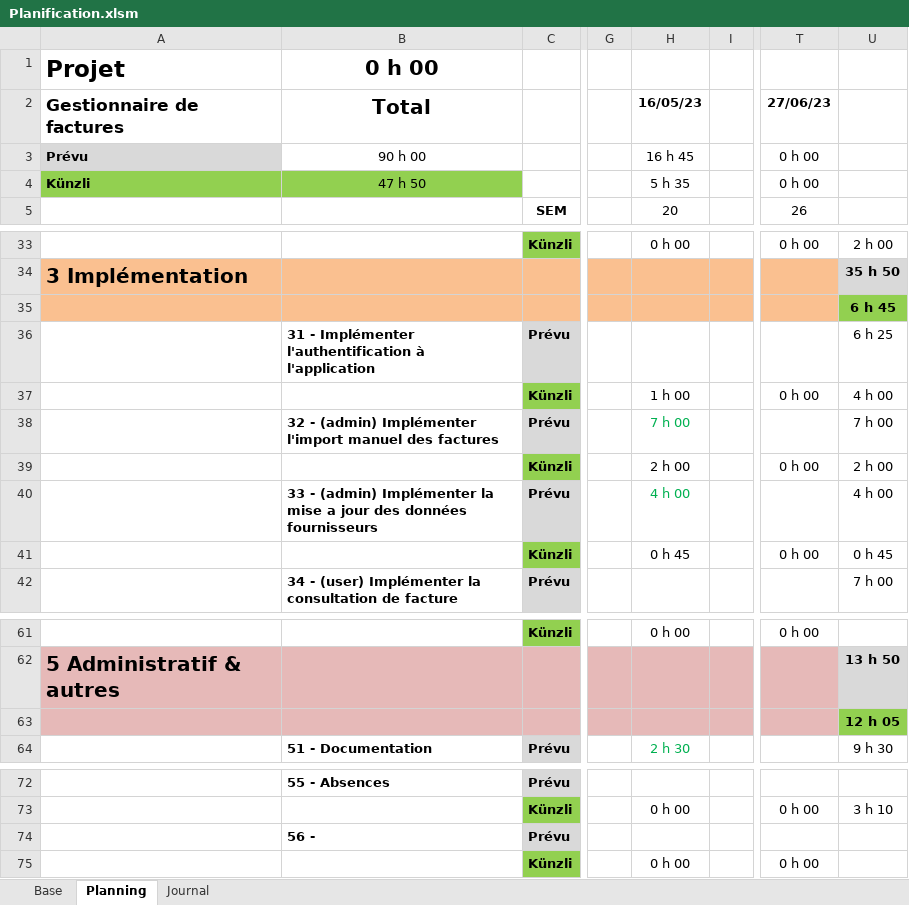
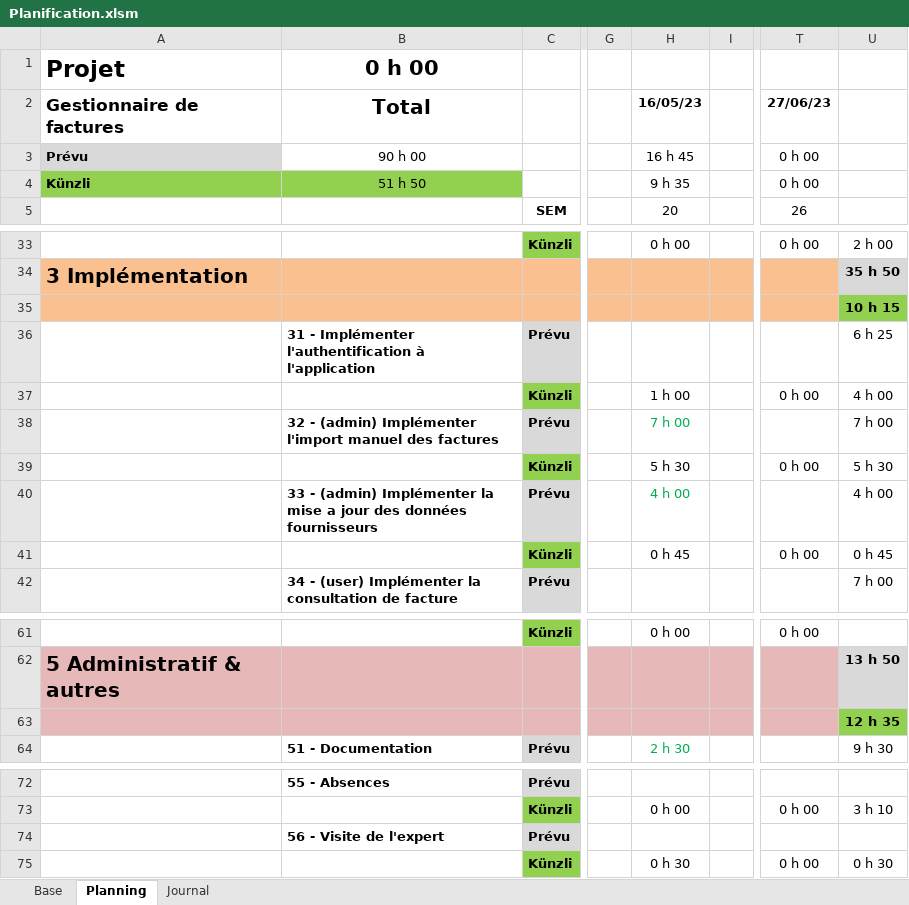
Before and after one commit to ChristopheKunzli/Gestionnaire-factures, an Excel workbook: Documentation/Planification.xlsm, sheet Planning, drawn as a sheet; only a part is shown, gaps mark what is left out; values as stored, in another font and other column widths than the file's, no borders; conditional formats not drawn; the diff names each change by its address in the sheet, - before the commit and + after, or states it on an @@ line.

```diff
--- a/Documentation/Planification.xlsm (sheet Planning)
+++ b/Documentation/Planification.xlsm (sheet Planning)
-B4 (Total): 47 h 50
+B4 (Total): 51 h 50
-H4 (16/05/23): 5 h 35
+H4 (16/05/23): 9 h 35
-U35: 6 h 45
+U35: 10 h 15
-H39 (16/05/23): 2 h 00
+H39 (16/05/23): 5 h 30
-U39: 2 h 00
+U39: 5 h 30
-U63: 12 h 05
+U63: 12 h 35
-B74 (Total): 56 -
+B74 (Total): 56 - Visite de l'expert
-H75 (16/05/23): 0 h 00
+H75 (16/05/23): 0 h 30
-U75: (empty)
+U75: 0 h 30
```
Also changed, not shown: sheet Journal, sheet Base, 1 other file.
